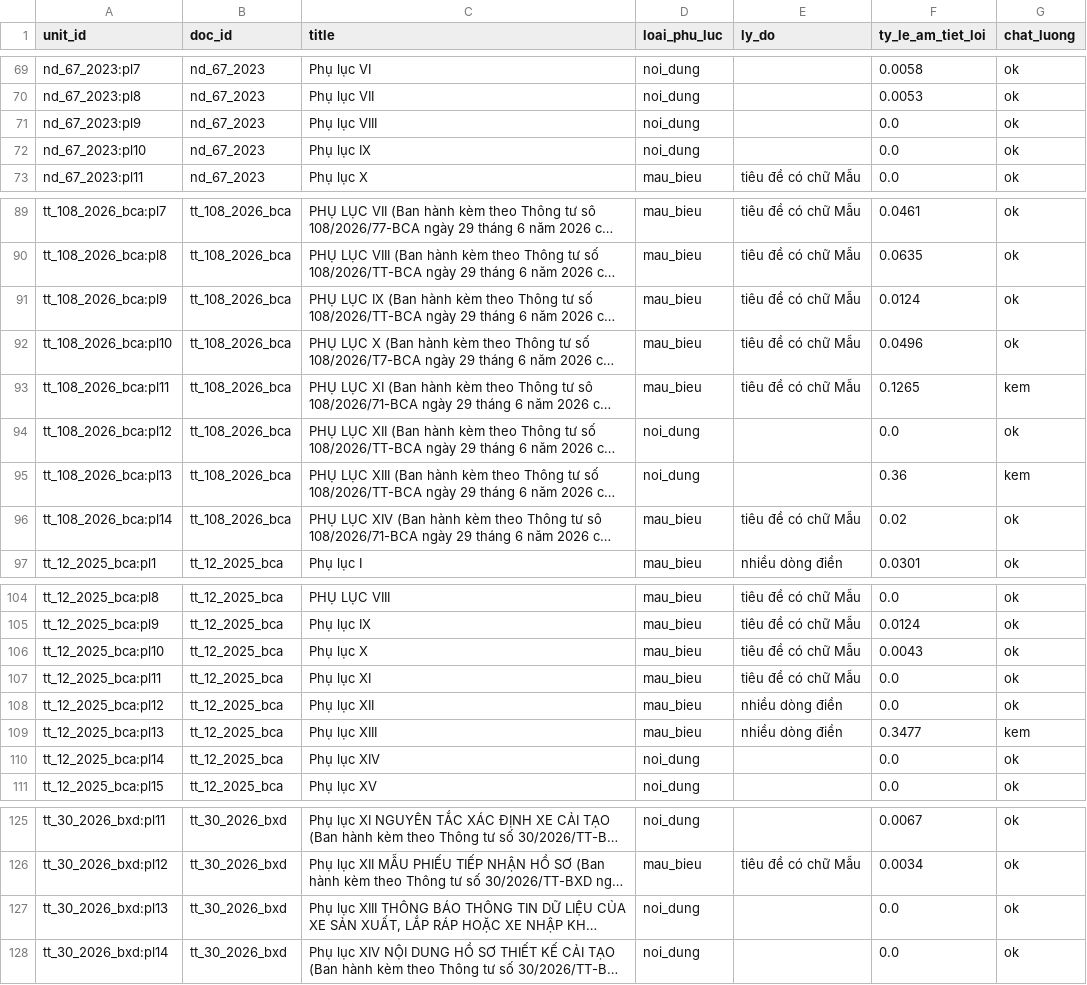
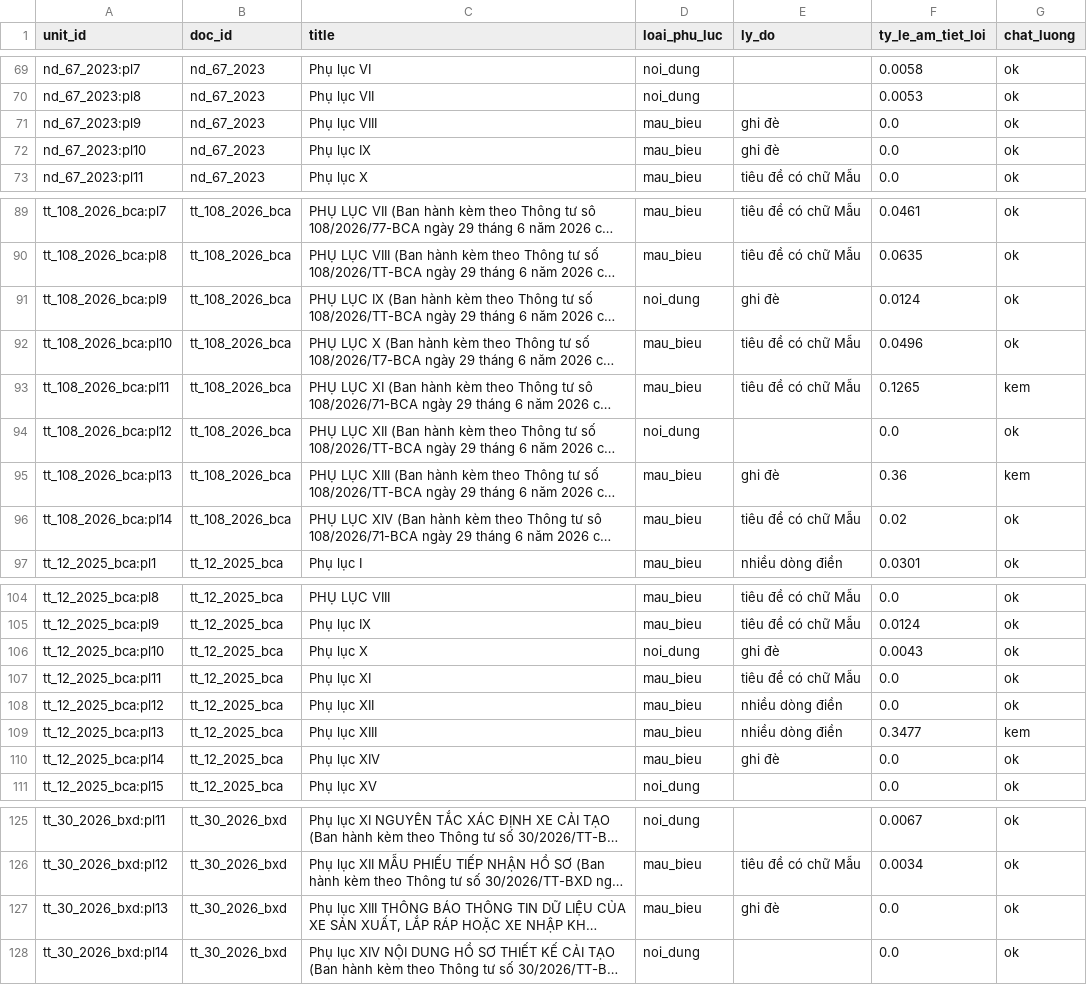
Before and after one commit to chungnguyenvp/DAT301m, a CSV file: data/processed/annex_types.csv, drawn as a sheet; only a part is shown, gaps mark what is left out; long unchanged cells end in …; the diff names each change by its address in the sheet, - before the commit and + after, or states it on an @@ line.

Commit message:
Apply reviewed annex type overrides

```diff
--- a/data/processed/annex_types.csv
+++ b/data/processed/annex_types.csv
-D71:D72 (loai_phu_luc): noi_dung
+D71:D72 (loai_phu_luc): mau_bieu
-E71:E72 (ly_do): (empty)
+E71:E72 (ly_do): ghi đè
-D91 (loai_phu_luc): mau_bieu
+D91 (loai_phu_luc): noi_dung
-E91 (ly_do): tiêu đề có chữ Mẫu
+E91 (ly_do): ghi đè
-D95 (loai_phu_luc): noi_dung
+D95 (loai_phu_luc): mau_bieu
-E95 (ly_do): (empty)
+E95 (ly_do): ghi đè
-D106 (loai_phu_luc): mau_bieu
+D106 (loai_phu_luc): noi_dung
-E106 (ly_do): tiêu đề có chữ Mẫu
+E106 (ly_do): ghi đè
-D110 (loai_phu_luc): noi_dung
+D110 (loai_phu_luc): mau_bieu
-E110 (ly_do): (empty)
+E110 (ly_do): ghi đè
-D127 (loai_phu_luc): noi_dung
+D127 (loai_phu_luc): mau_bieu
-E127 (ly_do): (empty)
+E127 (ly_do): ghi đè
```
Also changed, not shown: 3 other files.
